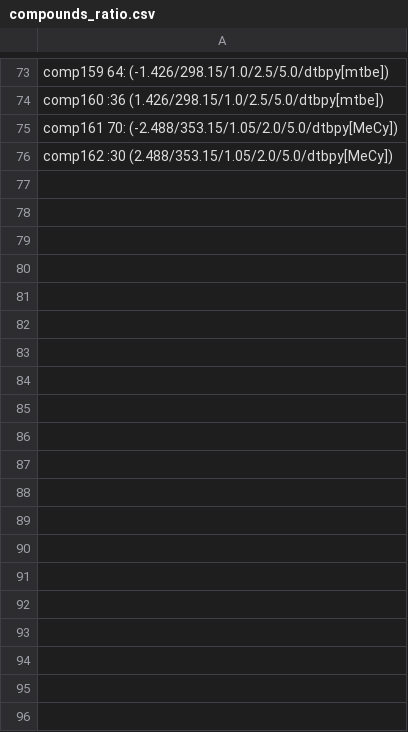
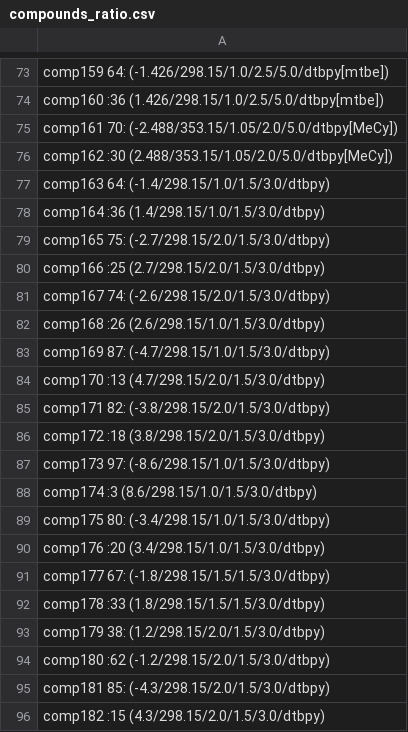
Before and after one commit to C-H-activation/ICB_db_regioselectivity, a CSV file: compounds_ratio.csv, drawn as a sheet; only a part is shown, gaps mark what is left out; the diff covers the shown part only.

```diff
--- a/compounds_ratio.csv
+++ b/compounds_ratio.csv
@@ -76 +76,21 @@ comp161 70: (-2.488/353.15/1.05/2.0/5.0/dtbpy[MeCy])
 comp162 :30 (2.488/353.15/1.05/2.0/5.0/dtbpy[MeCy])
+comp163 64: (-1.4/298.15/1.0/1.5/3.0/dtbpy)
+comp164 :36 (1.4/298.15/1.0/1.5/3.0/dtbpy)
+comp165 75: (-2.7/298.15/2.0/1.5/3.0/dtbpy)
+comp166 :25 (2.7/298.15/2.0/1.5/3.0/dtbpy)
+comp167 74: (-2.6/298.15/2.0/1.5/3.0/dtbpy)
+comp168 :26 (2.6/298.15/1.0/1.5/3.0/dtbpy)
+comp169 87: (-4.7/298.15/1.0/1.5/3.0/dtbpy)
+comp170 :13 (4.7/298.15/2.0/1.5/3.0/dtbpy)
+comp171 82: (-3.8/298.15/2.0/1.5/3.0/dtbpy)
+comp172 :18 (3.8/298.15/2.0/1.5/3.0/dtbpy)
+comp173 97: (-8.6/298.15/1.0/1.5/3.0/dtbpy)
+comp174 :3 (8.6/298.15/1.0/1.5/3.0/dtbpy)
+comp175 80: (-3.4/298.15/1.0/1.5/3.0/dtbpy)
+comp176 :20 (3.4/298.15/1.0/1.5/3.0/dtbpy)
+comp177 67: (-1.8/298.15/1.5/1.5/3.0/dtbpy)
+comp178 :33 (1.8/298.15/1.5/1.5/3.0/dtbpy)
+comp179 38: (1.2/298.15/2.0/1.5/3.0/dtbpy)
+comp180 :62 (-1.2/298.15/2.0/1.5/3.0/dtbpy)
+comp181 85: (-4.3/298.15/2.0/1.5/3.0/dtbpy)
+comp182 :15 (4.3/298.15/2.0/1.5/3.0/dtbpy)
```
Also changed, not shown: 14 added rows elsewhere in this file, compounds_doi.csv, compounds_smiles.csv.
